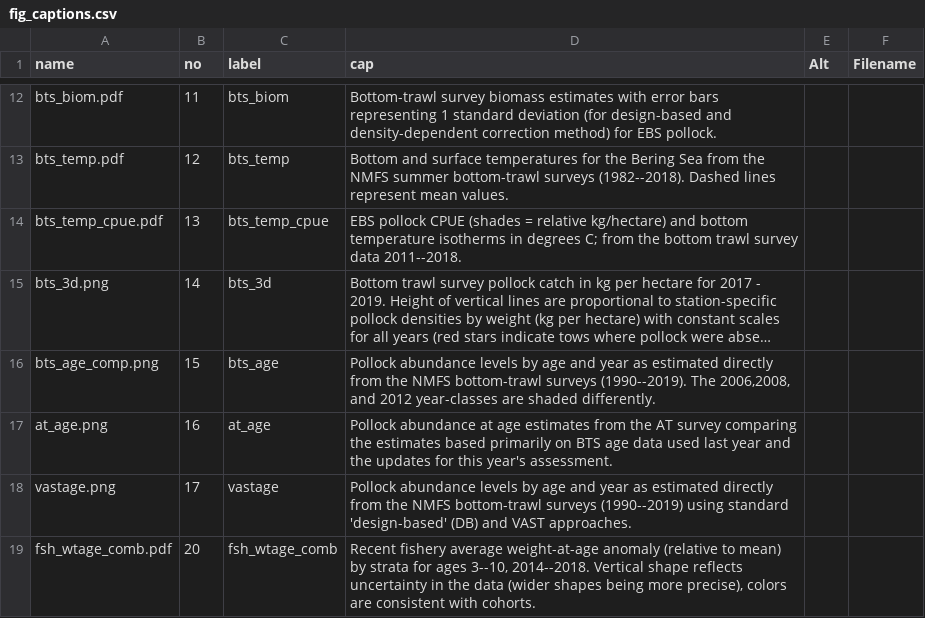
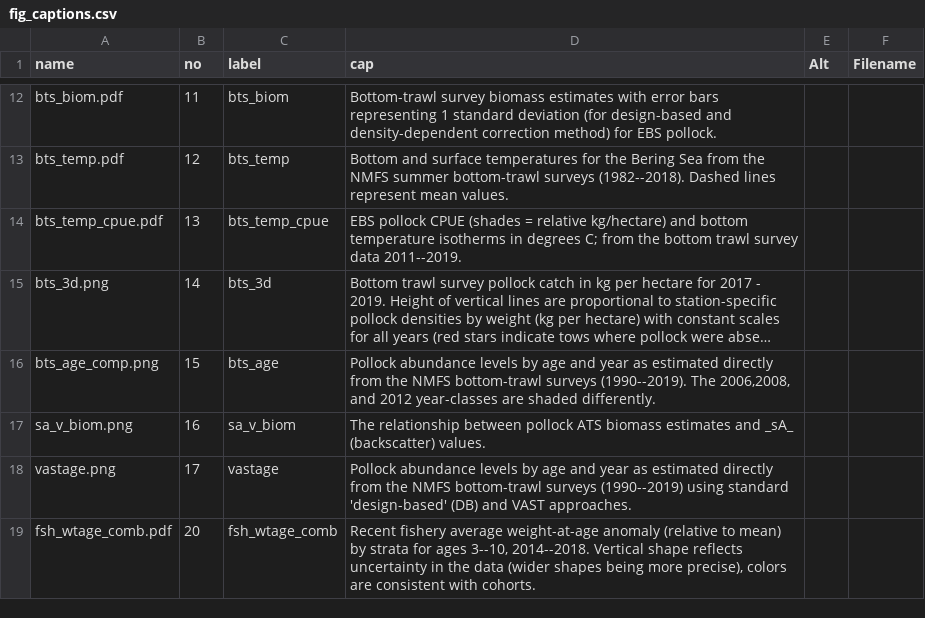
Before and after one commit to afsc-assessments/ebswp_2023, a CSV file: doc/data/fig_captions.csv, drawn as a sheet; only a part is shown, gaps mark what is left out; long unchanged cells end in …; the diff covers the shown part only; the diff names each change by its address in the sheet, - before the commit and + after, or states it on an @@ line.

```diff
--- a/doc/data/fig_captions.csv
+++ b/doc/data/fig_captions.csv
-D14 (cap): …survey data 2011--2018.
+D14 (cap): …survey data 2011--2019.
-A17 (name): at_age.png
+A17 (name): sa_v_biom.png
-C17 (label): at_age
+C17 (label): sa_v_biom
-D17 (cap): Pollock abundance at age estimates from the AT survey comparing the estimates based primarily on BTS age data used last year and the updates for this year's assessment.
+D17 (cap): The relationship between pollock ATS biomass estimates and _sA_ (backscatter) values.
```
Also changed, not shown: 1 added row and 8 edited cells elsewhere in this file, doc/data/catage.csv, doc/data/mohnrho.csv, 16 other files.
